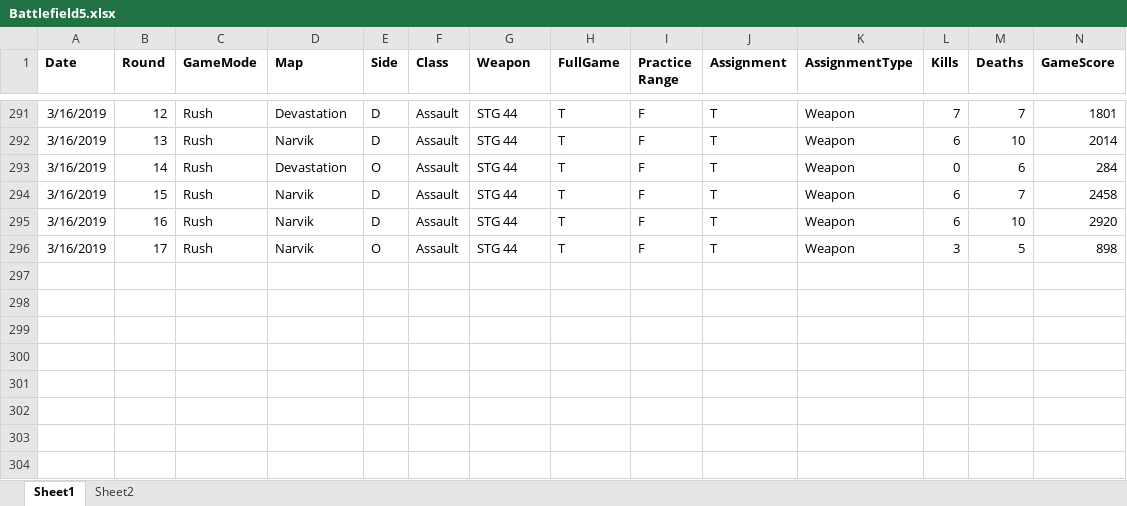
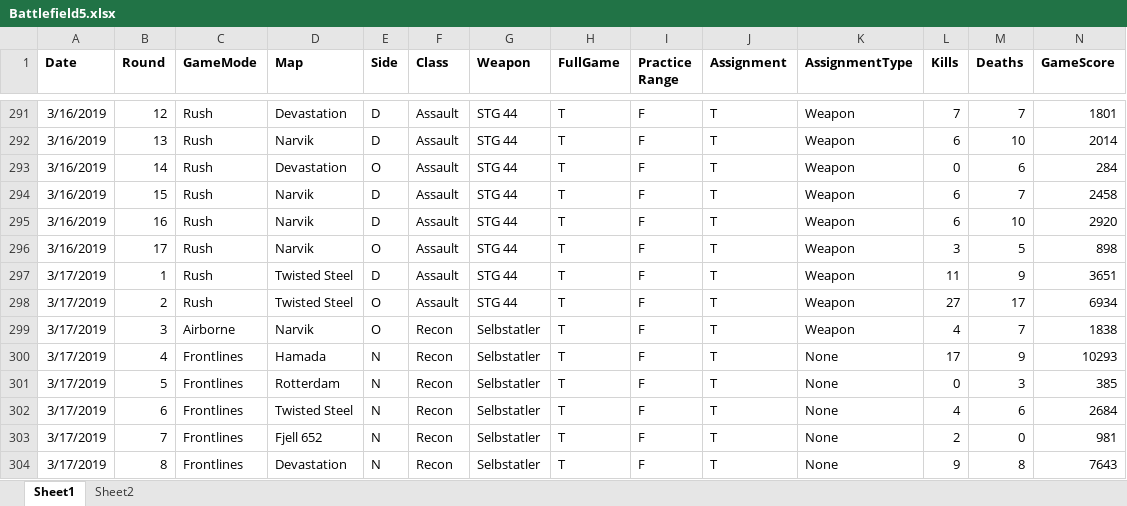
Before and after one commit to jasonmstevensphd/BattlefieldV, an Excel workbook: Battlefield5.xlsx, sheet Sheet1, drawn as a sheet; only a part is shown, gaps mark what is left out; values as stored, in another font and other column widths than the file's, no borders; rows hold the shown columns only; the diff names each change by its address in the sheet, - before the commit and + after, or states it on an @@ line.

```diff
--- a/Battlefield5.xlsx (sheet Sheet1)
+++ b/Battlefield5.xlsx (sheet Sheet1)
+row 297: 3/17/2019 | 1 | Rush | Twisted Steel | D | Assault | STG 44 | T | F | T | Weapon | 11 | 9 | 3651
+row 298: 3/17/2019 | 2 | Rush | Twisted Steel | O | Assault | STG 44 | T | F | T | Weapon | 27 | 17 | 6934
+row 299: 3/17/2019 | 3 | Airborne | Narvik | O | Recon | Selbstatler | T | F | T | Weapon | 4 | 7 | 1838
+row 300: 3/17/2019 | 4 | Frontlines | Hamada | N | Recon | Selbstatler | T | F | T | None | 17 | 9 | 10293
+row 301: 3/17/2019 | 5 | Frontlines | Rotterdam | N | Recon | Selbstatler | T | F | T | None | 0 | 3 | 385
+row 302: 3/17/2019 | 6 | Frontlines | Twisted Steel | N | Recon | Selbstatler | T | F | T | None | 4 | 6 | 2684
+row 303: 3/17/2019 | 7 | Frontlines | Fjell 652 | N | Recon | Selbstatler | T | F | T | None | 2 | 0 | 981
+row 304: 3/17/2019 | 8 | Frontlines | Devastation | N | Recon | Selbstatler | T | F | T | None | 9 | 8 | 7643
```
Also changed, not shown: sheet Sheet2, 2 other files.
